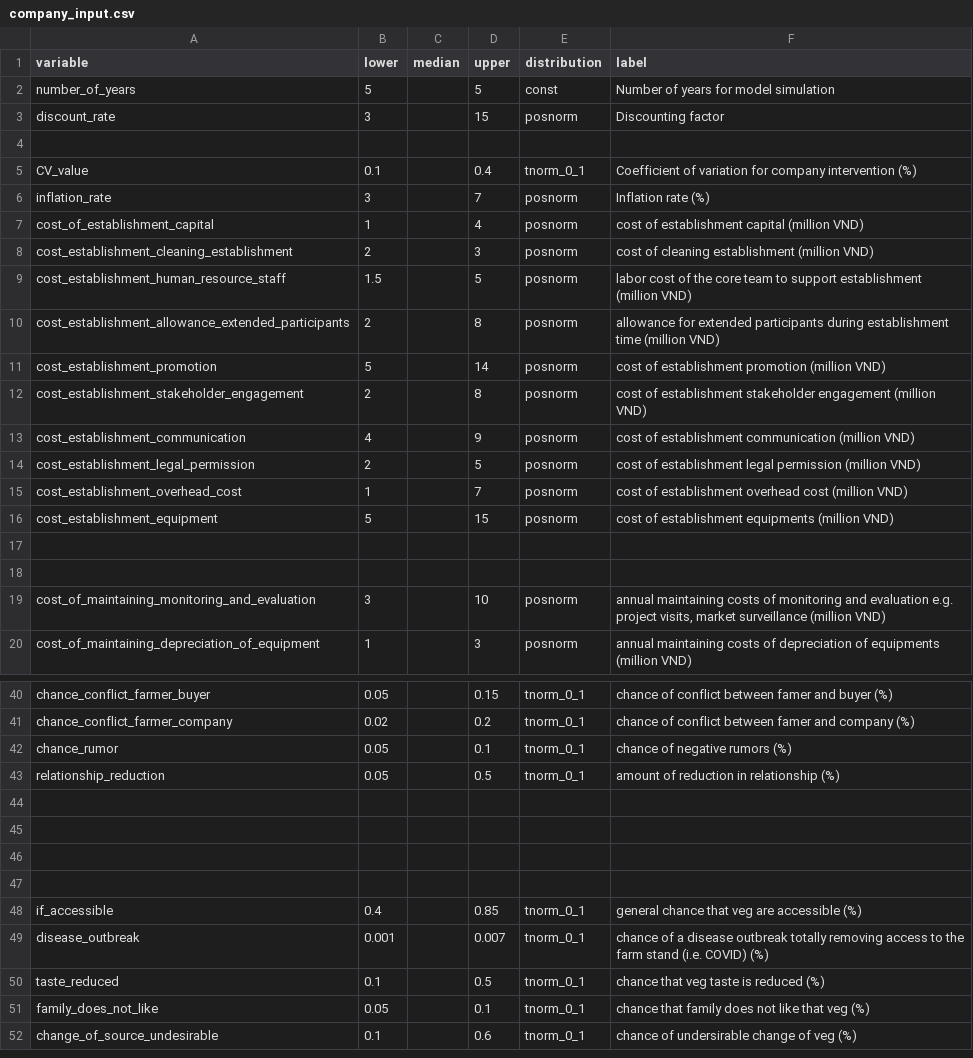
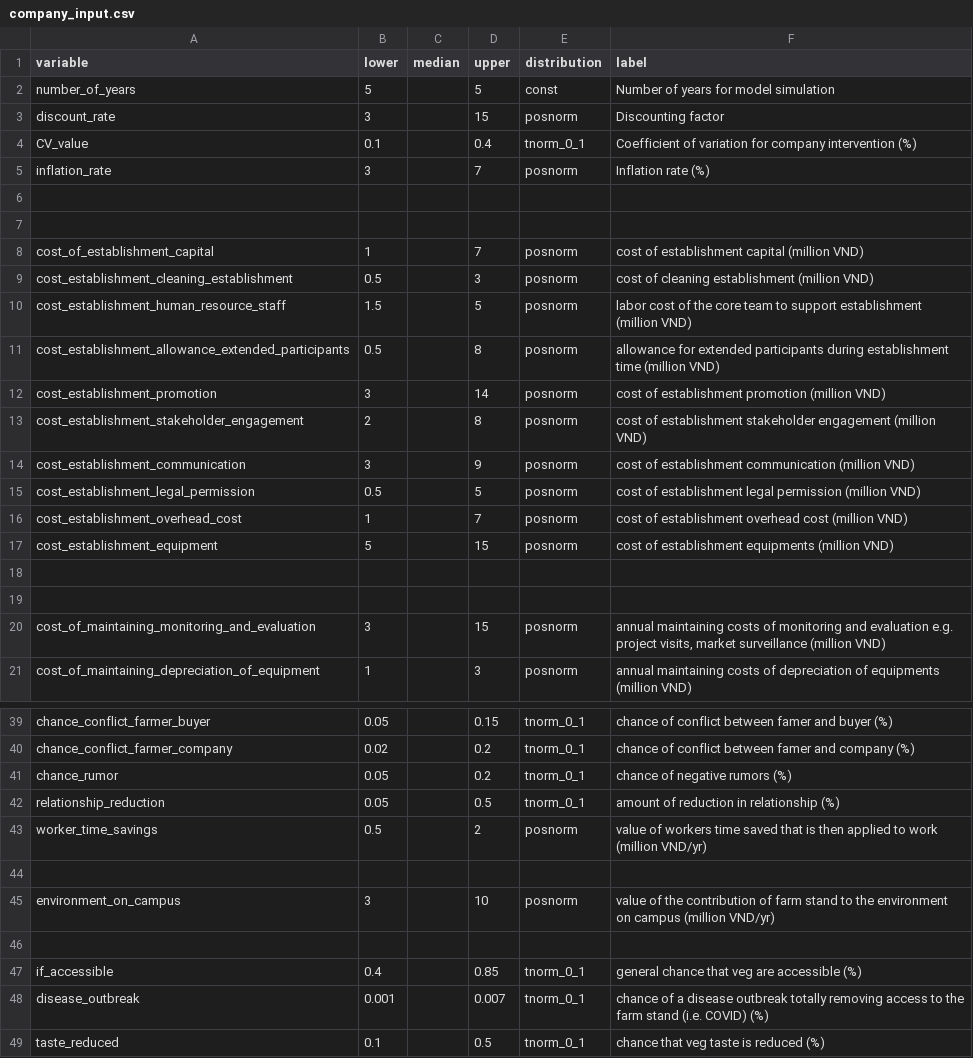
Before and after one commit to sau140288/nifam_favri_companies, a CSV file: company_input.csv, drawn as a sheet; only a part is shown, gaps mark what is left out; the shorter side is filled out with more unchanged rows; the diff covers the shown part only.

Commit message:
data revised

```diff
--- a/company_input.csv
+++ b/company_input.csv
@@ -3,13 +3,14 @@ number_of_years,5,,5,const,Number of years for model simulation
 discount_rate,3,,15,posnorm,Discounting factor
-,,,,,
 CV_value,0.1,,0.4,tnorm_0_1,Coefficient of variation for company intervention (%)
 inflation_rate,3,,7,posnorm,Inflation rate (%)
-cost_of_establishment_capital,1,,4,posnorm,cost of establishment capital (million VND)
-cost_establishment_cleaning_establishment,2,,3,posnorm,cost of cleaning establishment (million VND)
+,,,,,
+,,,,,
+cost_of_establishment_capital,1,,7,posnorm,cost of establishment capital (million VND)
+cost_establishment_cleaning_establishment,0.5,,3,posnorm,cost of cleaning establishment (million VND)
 cost_establishment_human_resource_staff,1.5,,5,posnorm,labor cost of the core team to support establishment (million VND)
-cost_establishment_allowance_extended_participants,2,,8,posnorm,allowance for extended participants during establishment time (million VND)
-cost_establishment_promotion,5,,14,posnorm,cost of establishment promotion (million VND)
+cost_establishment_allowance_extended_participants,0.5,,8,posnorm,allowance for extended participants during establishment time (million VND)
+cost_establishment_promotion,3,,14,posnorm,cost of establishment promotion (million VND)
 cost_establishment_stakeholder_engagement,2,,8,posnorm,cost of establishment stakeholder engagement (million VND)
-cost_establishment_communication,4,,9,posnorm,cost of establishment communication (million VND)
-cost_establishment_legal_permission,2,,5,posnorm,cost of establishment legal permission (million VND)
+cost_establishment_communication,3,,9,posnorm,cost of establishment communication (million VND)
+cost_establishment_legal_permission,0.5,,5,posnorm,cost of establishment legal permission (million VND)
 cost_establishment_overhead_cost,1,,7,posnorm,cost of establishment overhead cost (million VND)
@@ -18,3 +19,3 @@ cost_establishment_equipment,5,,15,posnorm,cost of establishment equipments (mil
 ,,,,,
-cost_of_maintaining_monitoring_and_evaluation,3,,10,posnorm,"annual maintaining costs of monitoring and evaluation e.g. project visits, market surveillance (million VND)"
+cost_of_maintaining_monitoring_and_evaluation,3,,15,posnorm,"annual maintaining costs of monitoring and evaluation e.g. project visits, market surveillance (million VND)"
 cost_of_maintaining_depreciation_of_equipment,1,,3,posnorm,annual maintaining costs of depreciation of equipments (million VND)
@@ -41,7 +40,7 @@ chance_conflict_farmer_buyer,0.05,,0.15,tnorm_0_1,chance of conflict between fam
 chance_conflict_farmer_company,0.02,,0.2,tnorm_0_1,chance of conflict between famer and company (%)
-chance_rumor,0.05,,0.1,tnorm_0_1,chance of negative rumors (%)
+chance_rumor,0.05,,0.2,tnorm_0_1,chance of negative rumors (%)
 relationship_reduction,0.05,,0.5,tnorm_0_1,amount of reduction in relationship (%)
+worker_time_savings,0.5,,2,posnorm,value of workers time saved that is then applied to work (million VND/yr)
 ,,,,,
-,,,,,
-,,,,,
+environment_on_campus,3,,10,posnorm,value of the contribution of farm stand to the environment on campus (million VND/yr)
 ,,,,,
```
Also changed, not shown: 6 added rows, 7 removed rows, 11 moved rows and 1 edited cell elsewhere in this file.
